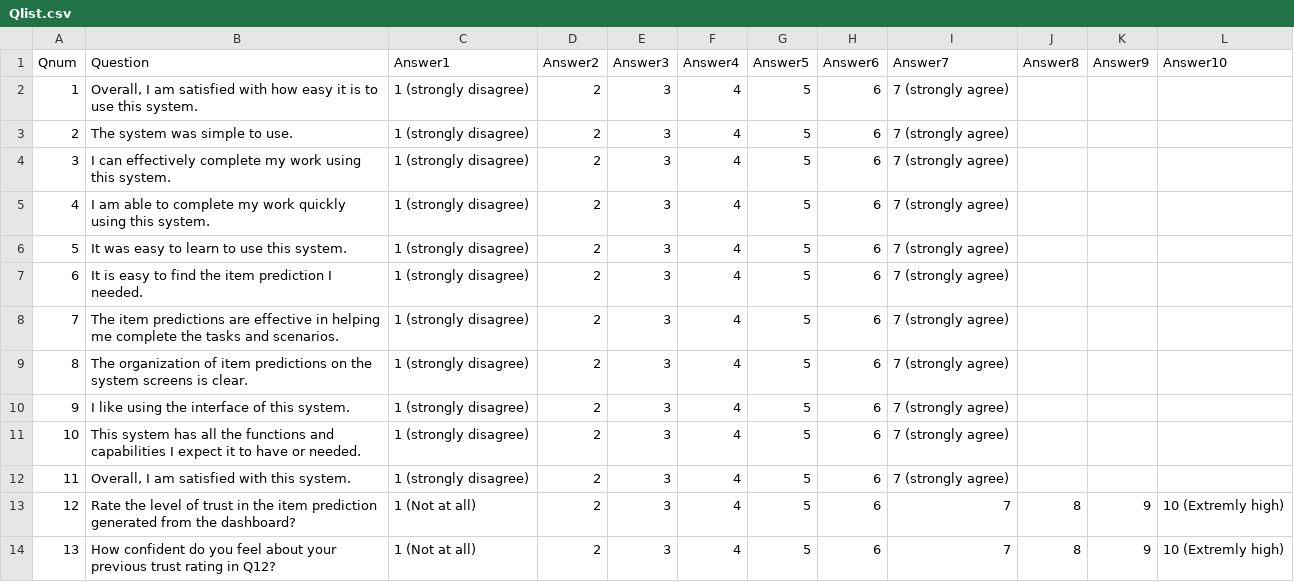
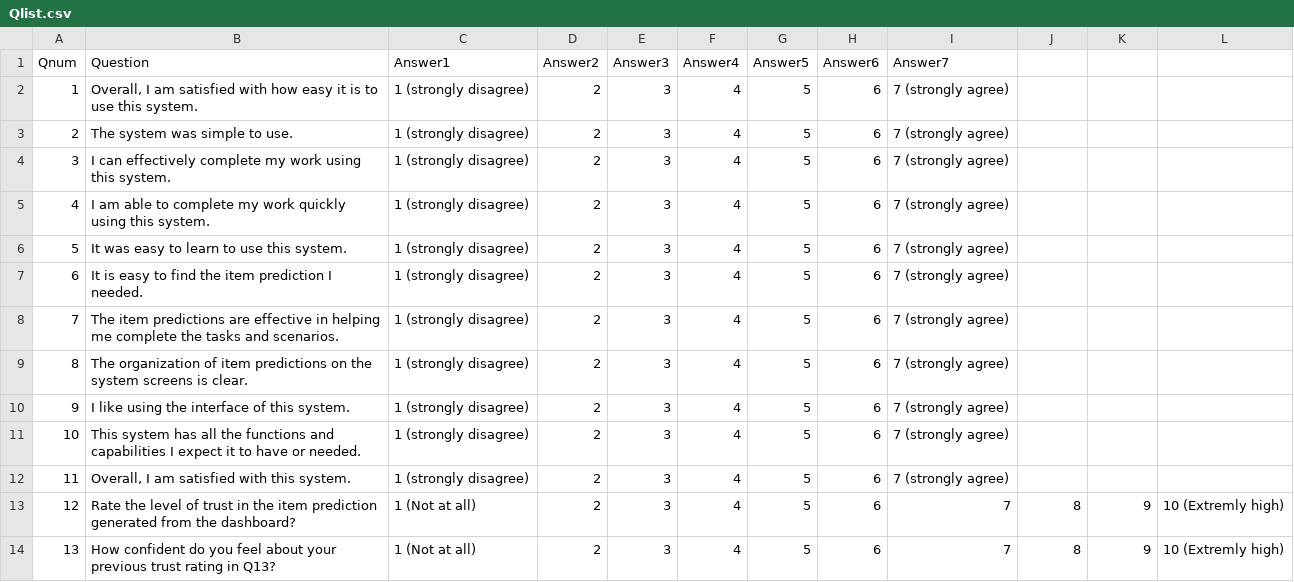
Before and after one commit to FeardaMeow/UsabilityStudy, a CSV file: Qlist.csv, drawn as a sheet.

```diff
--- a/Qlist.csv
+++ b/Qlist.csv
@@ -1,2 +1,2 @@
-Qnum,Question,Answer1,Answer2,Answer3,Answer4,Answer5,Answer6,Answer7,Answer8,Answer9,Answer10
+Qnum,Question,Answer1,Answer2,Answer3,Answer4,Answer5,Answer6,Answer7,,,
 1,"Overall, I am satisfied with how easy it is to use this system.",1 (strongly disagree),2,3,4,5,6,7 (strongly agree),,,
@@ -13,2 +13,2 @@ Qnum,Question,Answer1,Answer2,Answer3,Answer4,Answer5,Answer6,Answer7,Answer8,An
 12,Rate the level of trust in the item prediction generated from the dashboard?,1 (Not at all),2,3,4,5,6,7,8,9,10 (Extremly high)
-13,How confident do you feel about your previous trust rating in Q12?,1 (Not at all),2,3,4,5,6,7,8,9,10 (Extremly high)
+13,How confident do you feel about your previous trust rating in Q13?,1 (Not at all),2,3,4,5,6,7,8,9,10 (Extremly high)
```
Also changed, not shown: 2 other files.
